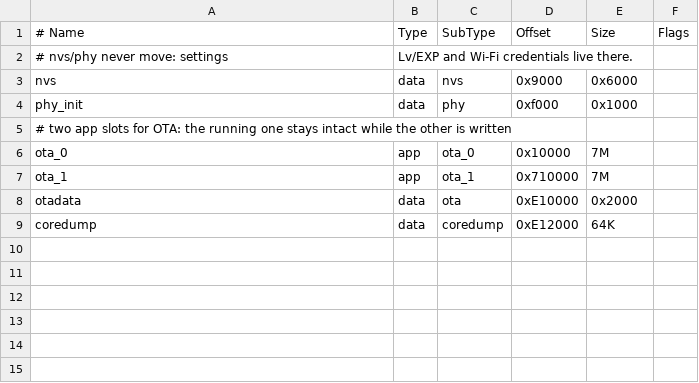
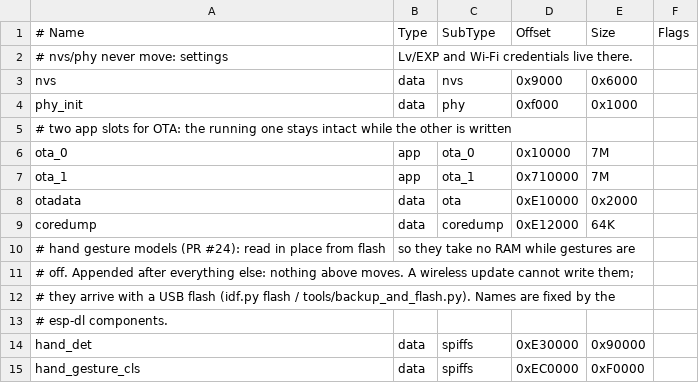
Before and after one commit to 8Avalon8/slime-pet, a CSV file: firmware/slime/partitions.csv, drawn as a sheet.

```diff
--- a/firmware/slime/partitions.csv
+++ b/firmware/slime/partitions.csv
@@ -9 +9,7 @@ otadata,  data, ota,     0xE10000, 0x2000,
 coredump, data, coredump, 0xE12000, 64K,
+# hand gesture models (PR #24): read in place from flash, so they take no RAM while gestures are
+# off. Appended after everything else: nothing above moves. A wireless update cannot write them;
+# they arrive with a USB flash (idf.py flash / tools/backup_and_flash.py). Names are fixed by the
+# esp-dl components.
+hand_det,         data, spiffs, 0xE30000, 0x90000,
+hand_gesture_cls, data, spiffs, 0xEC0000, 0xF0000,
```
Also changed, not shown: 6 other files.
